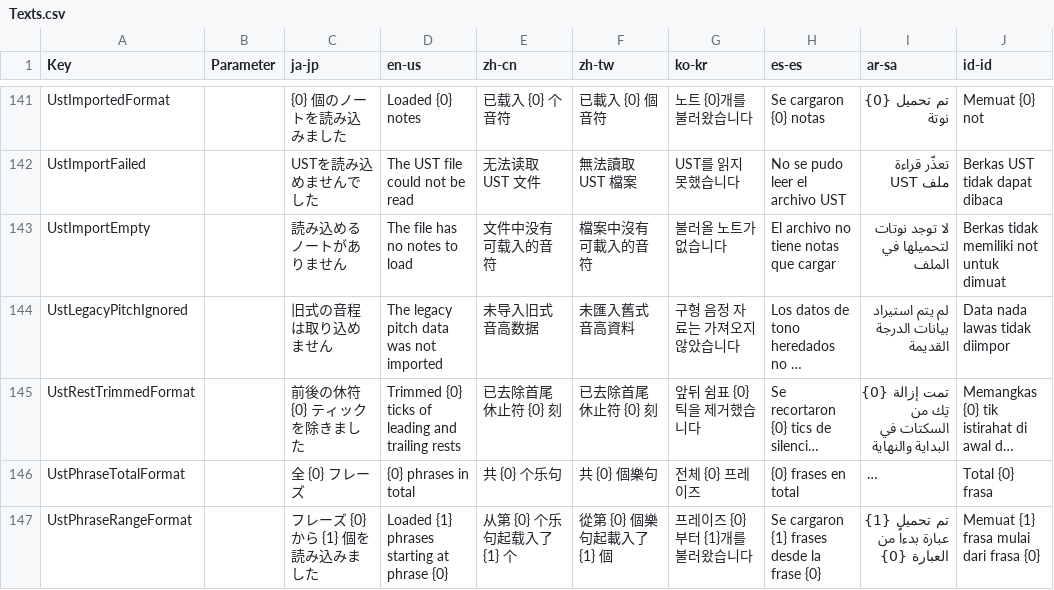
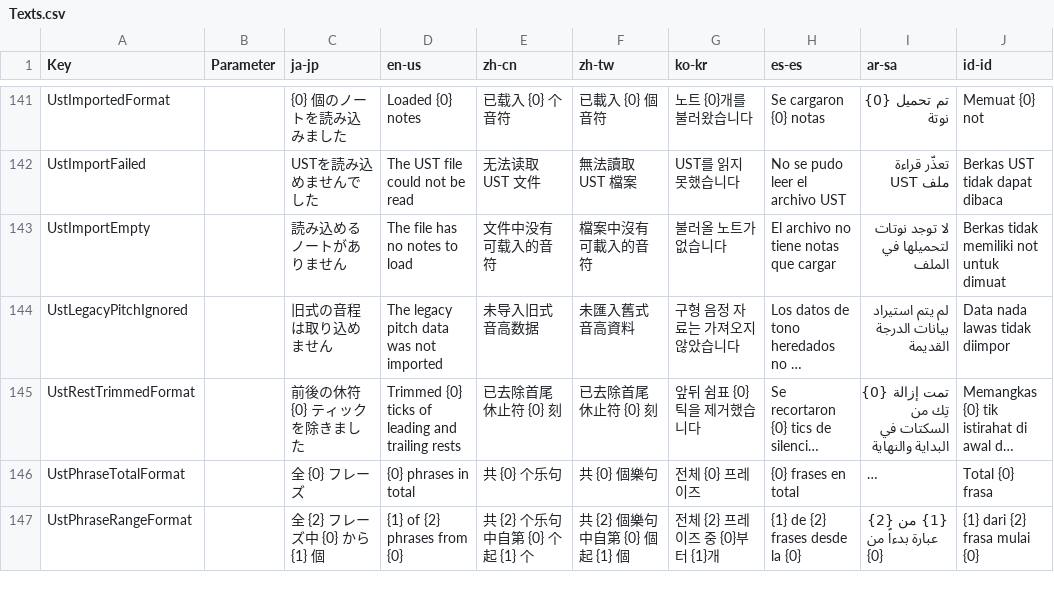
Before and after one commit to routersys/YMM4-UTAU, a CSV file: UTAU/Texts.csv, drawn as a sheet; only a part is shown, gaps mark what is left out; long unchanged cells end in …; the diff covers the shown part only; the diff names each change by its address in the sheet, - before the commit and + after, or states it on an @@ line.

```diff
--- a/UTAU/Texts.csv
+++ b/UTAU/Texts.csv
-C147 (ja-jp): フレーズ {0} から {1} 個を読み込みました
+C147 (ja-jp): 全 {2} フレーズ中 {0} から {1} 個
-D147 (en-us): Loaded {1} phrases starting at phrase {0}
+D147 (en-us): {1} of {2} phrases from {0}
-E147 (zh-cn): 从第 {0} 个乐句起载入了 {1} 个
+E147 (zh-cn): 共 {2} 个乐句中自第 {0} 个起 {1} 个
-F147 (zh-tw): 從第 {0} 個樂句起載入了 {1} 個
+F147 (zh-tw): 共 {2} 個樂句中自第 {0} 個起 {1} 個
-G147 (ko-kr): 프레이즈 {0}부터 {1}개를 불러왔습니다
+G147 (ko-kr): 전체 {2} 프레이즈 중 {0}부터 {1}개
-H147 (es-es): Se cargaron {1} frases desde la frase {0}
+H147 (es-es): {1} de {2} frases desde la {0}
-I147 (ar-sa): تم تحميل {1} عبارة بدءاً من العبارة {0}
+I147 (ar-sa): {1} من {2} عبارة بدءاً من {0}
-J147 (id-id): Memuat {1} frasa mulai dari frasa {0}
+J147 (id-id): {1} dari {2} frasa mulai {0}
```
Also changed, not shown: 8 edited cells elsewhere in this file, 16 other files.
